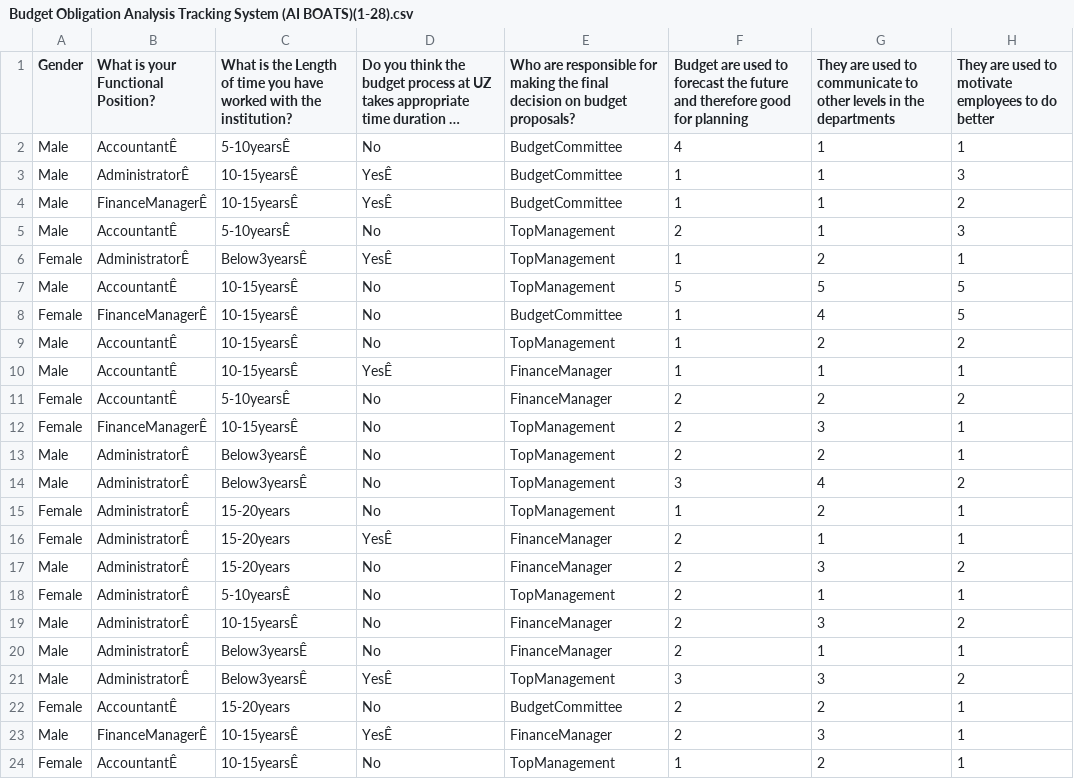
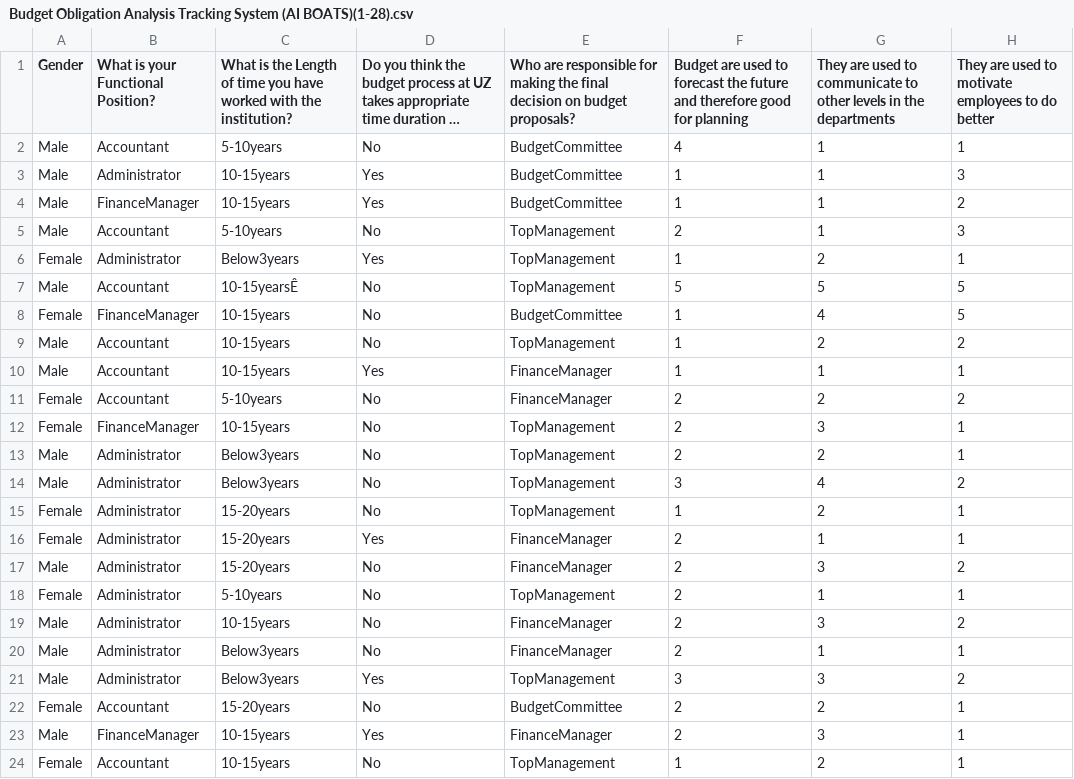
Before and after one commit to LaskerB/Skrr-skrr, a CSV file: Budget Obligation Analysis Tracking System (AI BOATS)(1-28).csv, drawn as a sheet; only a part is shown; long unchanged cells end in …; the diff covers the shown part only; the diff names each change by its address in the sheet, - before the commit and + after, or states it on an @@ line.

Commit message:
Update Budget Obligation Analysis Tracking System (AI BOATS)(1-28).csv

```diff
--- a/Budget Obligation Analysis Tracking System (AI BOATS)(1-28).csv
+++ b/Budget Obligation Analysis Tracking System (AI BOATS)(1-28).csv
-B2: AccountantÊ
+B2: Accountant
-C2: 5-10yearsÊ
+C2: 5-10years
-B3: AdministratorÊ
+B3: Administrator
-C3:C4: 10-15yearsÊ
+C3:C4: 10-15years
-D3:D4: YesÊ
+D3:D4: Yes
-B4: FinanceManagerÊ
+B4: FinanceManager
-B5: AccountantÊ
+B5: Accountant
-C5: 5-10yearsÊ
+C5: 5-10years
-B6: AdministratorÊ
+B6: Administrator
-C6: Below3yearsÊ
+C6: Below3years
-D6: YesÊ
+D6: Yes
-B7: AccountantÊ
+B7: Accountant
-B8: FinanceManagerÊ
+B8: FinanceManager
-C8:C10: 10-15yearsÊ
+C8:C10: 10-15years
-B9:B11: AccountantÊ
+B9:B11: Accountant
-D10: YesÊ
+D10: Yes
-C11: 5-10yearsÊ
+C11: 5-10years
-B12: FinanceManagerÊ
+B12: FinanceManager
-C12: 10-15yearsÊ
+C12: 10-15years
-B13:B21: AdministratorÊ
+B13:B21: Administrator
-C13:C14: Below3yearsÊ
+C13:C14: Below3years
-D16: YesÊ
+D16: Yes
-C18: 5-10yearsÊ
+C18: 5-10years
-C19: 10-15yearsÊ
+C19: 10-15years
-C20:C21: Below3yearsÊ
+C20:C21: Below3years
-D21: YesÊ
+D21: Yes
-B22: AccountantÊ
+B22: Accountant
-B23: FinanceManagerÊ
+B23: FinanceManager
-C23:C24: 10-15yearsÊ
+C23:C24: 10-15years
-D23: YesÊ
+D23: Yes
-B24: AccountantÊ
+B24: Accountant
```
Also changed, not shown: 8 edited cells elsewhere in this file.
